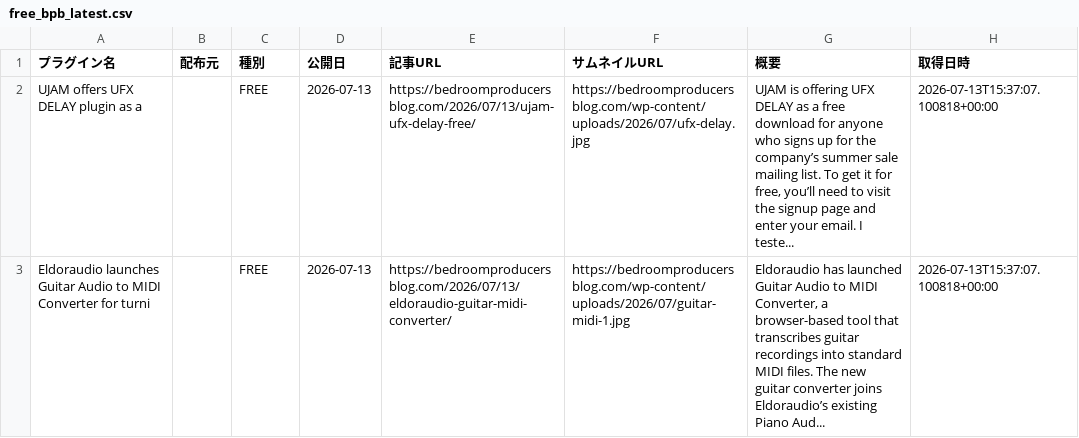
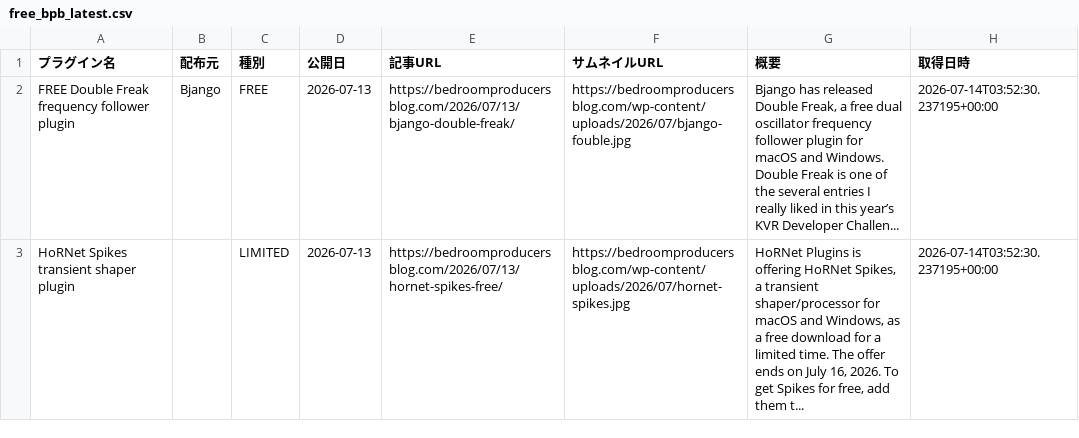
Before and after one commit to Plugin-Tsushin/plugin-boutique-scraper, a CSV file: output/free_bpb_latest.csv, drawn as a sheet.

```diff
--- a/output/free_bpb_latest.csv
+++ b/output/free_bpb_latest.csv
@@ -1,3 +1,3 @@
 プラグイン名,配布元,種別,公開日,記事URL,サムネイルURL,概要,取得日時
-UJAM offers UFX DELAY plugin as a,,FREE,2026-07-13,https://bedroomproducersblog.com/2026/07/13/ujam-ufx-delay-free/,https://bedroomproducersblog.com/wp-content/uploads/2026/07/ufx-delay.jpg,"UJAM is offering UFX DELAY as a free download for anyone who signs up for the company’s summer sale mailing list. To get it for free, you’ll need to visit the signup page and enter your email. I teste...",2026-07-13T15:37:07.100818+00:00
-Eldoraudio launches Guitar Audio to MIDI Converter for turni,,FREE,2026-07-13,https://bedroomproducersblog.com/2026/07/13/eldoraudio-guitar-midi-converter/,https://bedroomproducersblog.com/wp-content/uploads/2026/07/guitar-midi-1.jpg,"Eldoraudio has launched Guitar Audio to MIDI Converter, a browser-based tool that transcribes guitar recordings into standard MIDI files. The new guitar converter joins Eldoraudio’s existing Piano Aud...",2026-07-13T15:37:07.100818+00:00
+FREE Double Freak frequency follower plugin,Bjango,FREE,2026-07-13,https://bedroomproducersblog.com/2026/07/13/bjango-double-freak/,https://bedroomproducersblog.com/wp-content/uploads/2026/07/bjango-fouble.jpg,"Bjango has released Double Freak, a free dual oscillator frequency follower plugin for macOS and Windows. Double Freak is one of the several entries I really liked in this year’s KVR Developer Challen...",2026-07-14T03:52:30.237195+00:00
+HoRNet Spikes transient shaper plugin,,LIMITED,2026-07-13,https://bedroomproducersblog.com/2026/07/13/hornet-spikes-free/,https://bedroomproducersblog.com/wp-content/uploads/2026/07/hornet-spikes.jpg,"HoRNet Plugins is offering HoRNet Spikes, a transient shaper/processor for macOS and Windows, as a free download for a limited time. The offer ends on July 16, 2026. To get Spikes for free, add them t...",2026-07-14T03:52:30.237195+00:00
```
Also changed, not shown: output/free_bpb_history.csv.
